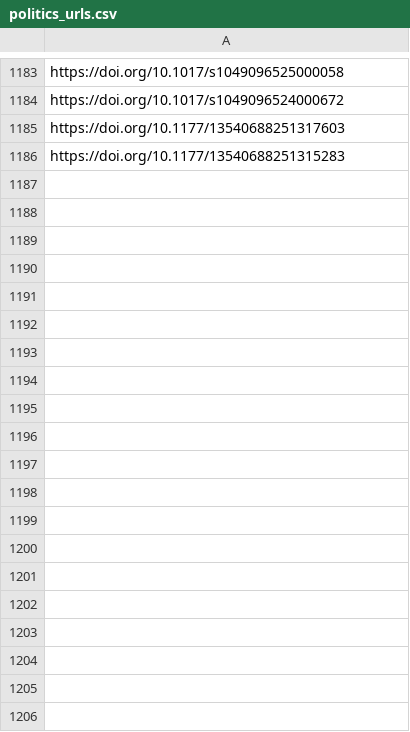
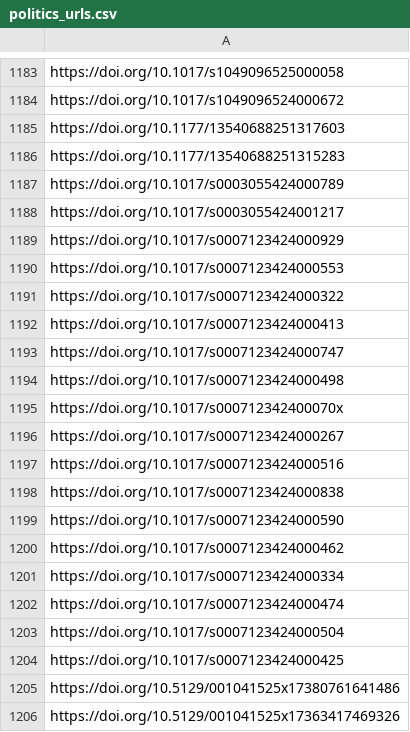
Before and after one commit to sumtxt/picnic, a CSV file: memory/politics_urls.csv, drawn as a sheet; only a part is shown, gaps mark what is left out; the diff covers the shown part only; the diff names each change by its address in the sheet, - before the commit and + after, or states it on an @@ line.

```diff
--- a/memory/politics_urls.csv
+++ b/memory/politics_urls.csv
+row 1187: https://doi.org/10.1017/s0003055424000789
+row 1188: https://doi.org/10.1017/s0003055424001217
+row 1189: https://doi.org/10.1017/s0007123424000929
+row 1190: https://doi.org/10.1017/s0007123424000553
+row 1191: https://doi.org/10.1017/s0007123424000322
+row 1192: https://doi.org/10.1017/s0007123424000413
+row 1193: https://doi.org/10.1017/s0007123424000747
+row 1194: https://doi.org/10.1017/s0007123424000498
+row 1195: https://doi.org/10.1017/s000712342400070x
+row 1196: https://doi.org/10.1017/s0007123424000267
+row 1197: https://doi.org/10.1017/s0007123424000516
+row 1198: https://doi.org/10.1017/s0007123424000838
+row 1199: https://doi.org/10.1017/s0007123424000590
+row 1200: https://doi.org/10.1017/s0007123424000462
+row 1201: https://doi.org/10.1017/s0007123424000334
+row 1202: https://doi.org/10.1017/s0007123424000474
+row 1203: https://doi.org/10.1017/s0007123424000504
+row 1204: https://doi.org/10.1017/s0007123424000425
+row 1205: https://doi.org/10.5129/001041525x17380761641486
+row 1206: https://doi.org/10.5129/001041525x17363417469326
```
Also changed, not shown: 24 added rows elsewhere in this file, memory/communication_urls.csv, memory/economics_urls.csv, 11 other files.
